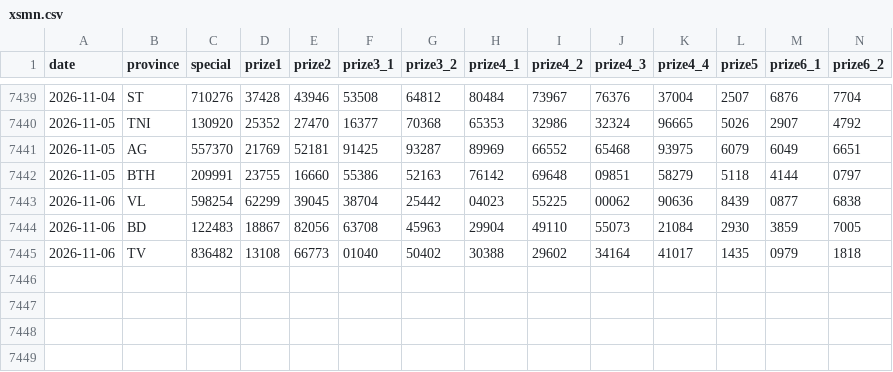
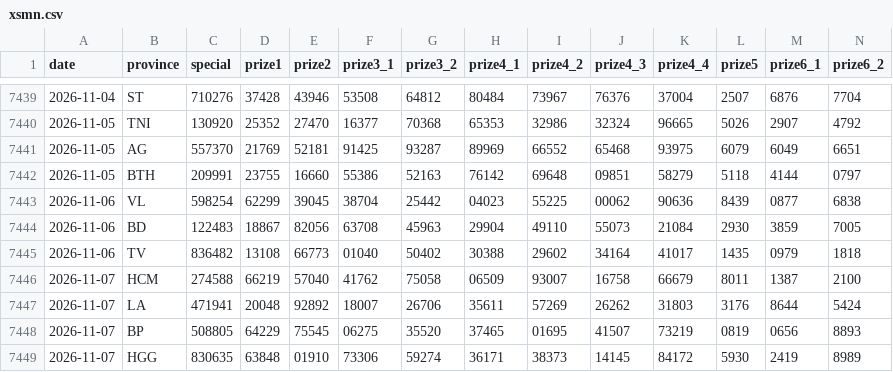
Before and after one commit to t-k-minh/XSMienNam-Analysis, a CSV file: data/xsmn.csv, drawn as a sheet; only a part is shown, gaps mark what is left out; rows hold the shown columns only; the diff names each change by its address in the sheet, - before the commit and + after, or states it on an @@ line.

```diff
--- a/data/xsmn.csv
+++ b/data/xsmn.csv
+row 7446: 2026-11-07 | HCM | 274588 | 66219 | 57040 | 41762 | 75058 | 06509 | 93007 | 16758 | 66679 | 8011 | 1387 | 2100
+row 7447: 2026-11-07 | LA | 471941 | 20048 | 92892 | 18007 | 26706 | 35611 | 57269 | 26262 | 31803 | 3176 | 8644 | 5424
+row 7448: 2026-11-07 | BP | 508805 | 64229 | 75545 | 06275 | 35520 | 37465 | 01695 | 41507 | 73219 | 0819 | 0656 | 8893
+row 7449: 2026-11-07 | HGG | 830635 | 63848 | 01910 | 73306 | 59274 | 36171 | 38373 | 14145 | 84172 | 5930 | 2419 | 8989
```
Also changed, not shown: 5 other files.
